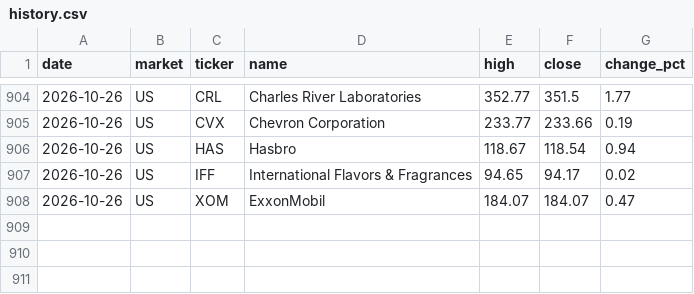
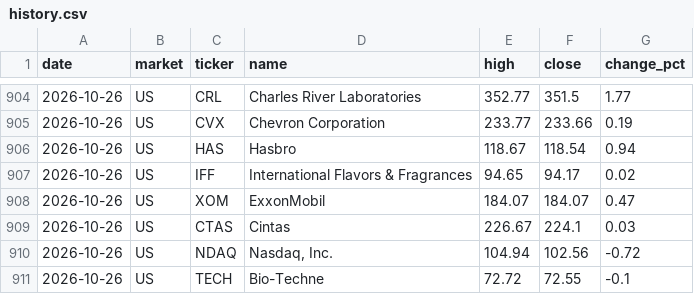
Before and after one commit to su402011-hash/high52-scanner, a CSV file: outputs/history.csv, drawn as a sheet; only a part is shown, gaps mark what is left out.

```diff
--- a/outputs/history.csv
+++ b/outputs/history.csv
@@ -908 +908,4 @@
 2026-10-26,US,XOM,ExxonMobil,184.07,184.07,0.47
+2026-10-26,US,CTAS,Cintas,226.67,224.1,0.03
+2026-10-26,US,NDAQ,"Nasdaq, Inc.",104.94,102.56,-0.72
+2026-10-26,US,TECH,Bio-Techne,72.72,72.55,-0.1
```
Also changed, not shown: outputs/ranking.csv, 3 other files.
